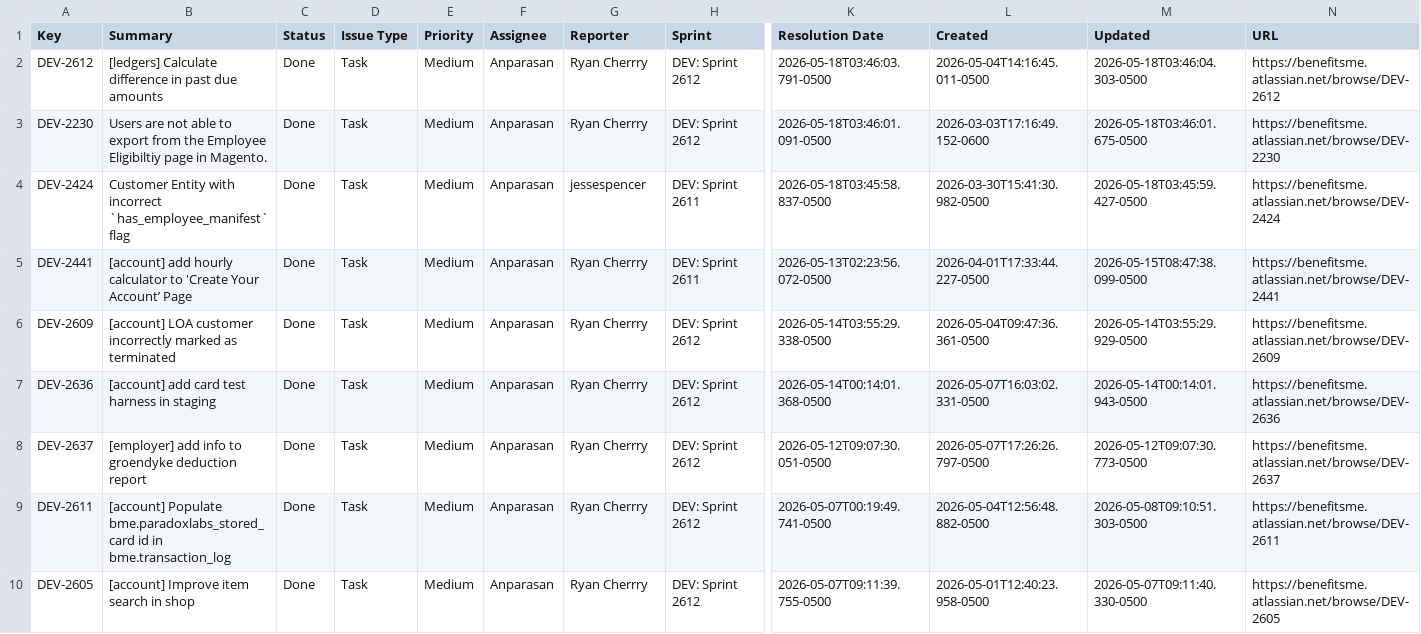
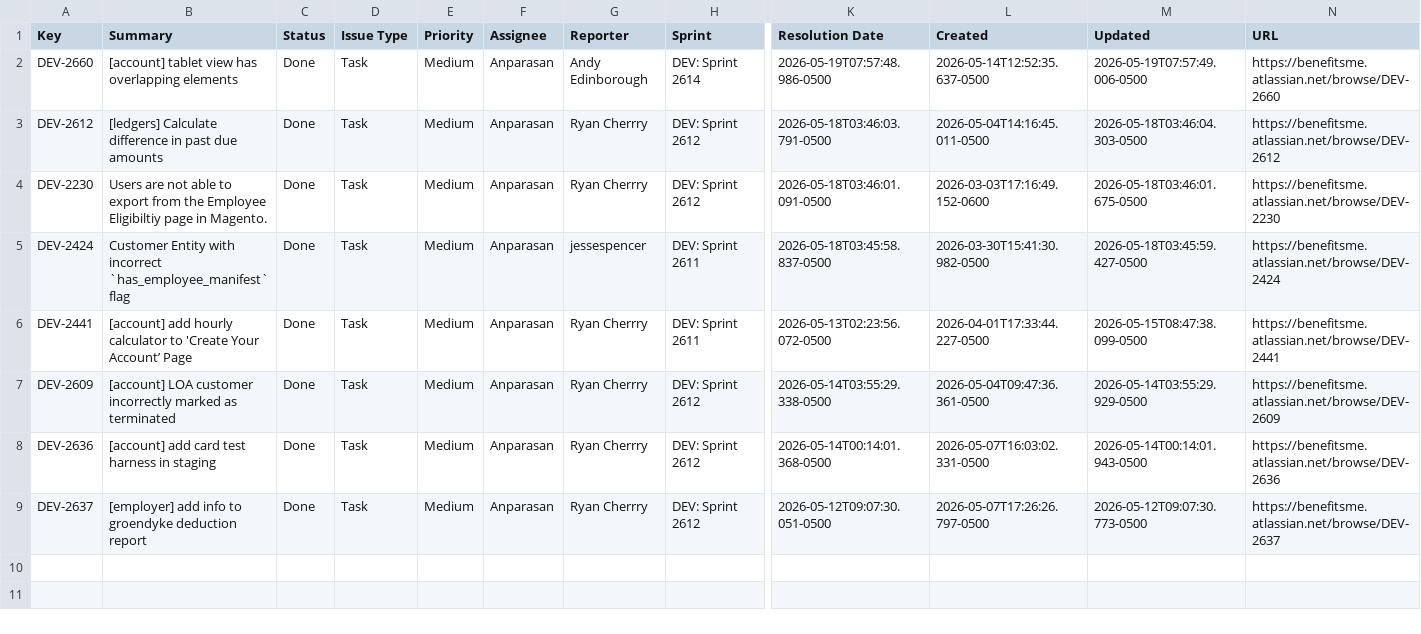
Before and after one commit to Anparasan3/TicketSync, a CSV file: tickets.csv, drawn as a sheet; only a part is shown, gaps mark what is left out; removed rows and columns are numbered as before the commit, all else as after; rows hold the shown columns only; the diff names each change by its address in the sheet, - before the commit and + after, or states it on an @@ line.

Commit message:
[TicketSync] Mark DEV-2660, DEV-2612, DEV-2230, DEV-2424, DEV-2441, DEV-2609, DEV-2636, DEV-2637 as Done

```diff
--- a/tickets.csv
+++ b/tickets.csv
+row 2: DEV-2660 | [account] tablet view has overlapping elements | Done | Task | Medium | Anparasan | Andy Edinborough | DEV: Sprint 2614 | 2026-05-19T07:57:48.986-0500 | 2026-05-14T12:52:35.637-0500 | 2026-05-19T07:57:49.006-0500 | https://benefitsme.atlassian.net/browse/DEV-2660
-row 9: DEV-2611 | [account] Populate bme.paradoxlabs_stored_card id in bme.transaction_log | Done | Task | Medium | Anparasan | Ryan Cherrry | DEV: Sprint 2612 | 2026-05-07T00:19:49.741-0500 | 2026-05-04T12:56:48.882-0500 | 2026-05-08T09:10:51.303-0500 | https://benefitsme.atlassian.net/browse/DEV-2611
-row 10: DEV-2605 | [account] Improve item search in shop | Done | Task | Medium | Anparasan | Ryan Cherrry | DEV: Sprint 2612 | 2026-05-07T09:11:39.755-0500 | 2026-05-01T12:40:23.958-0500 | 2026-05-07T09:11:40.330-0500 | https://benefitsme.atlassian.net/browse/DEV-2605
```
